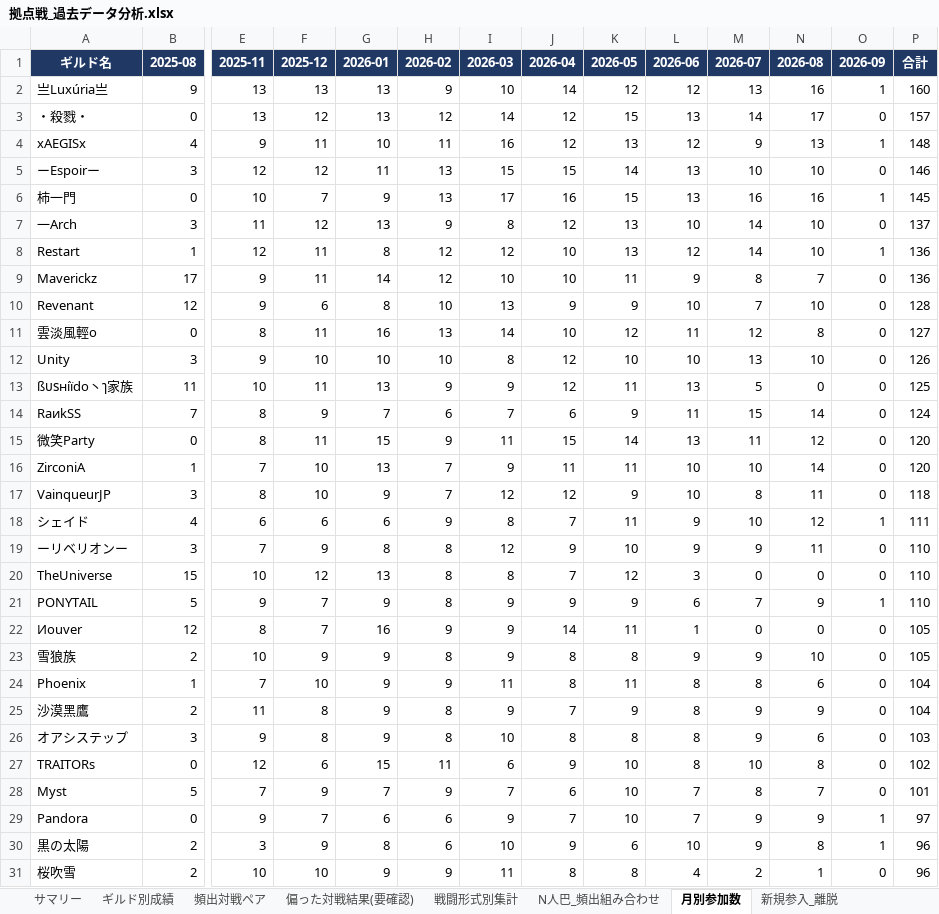
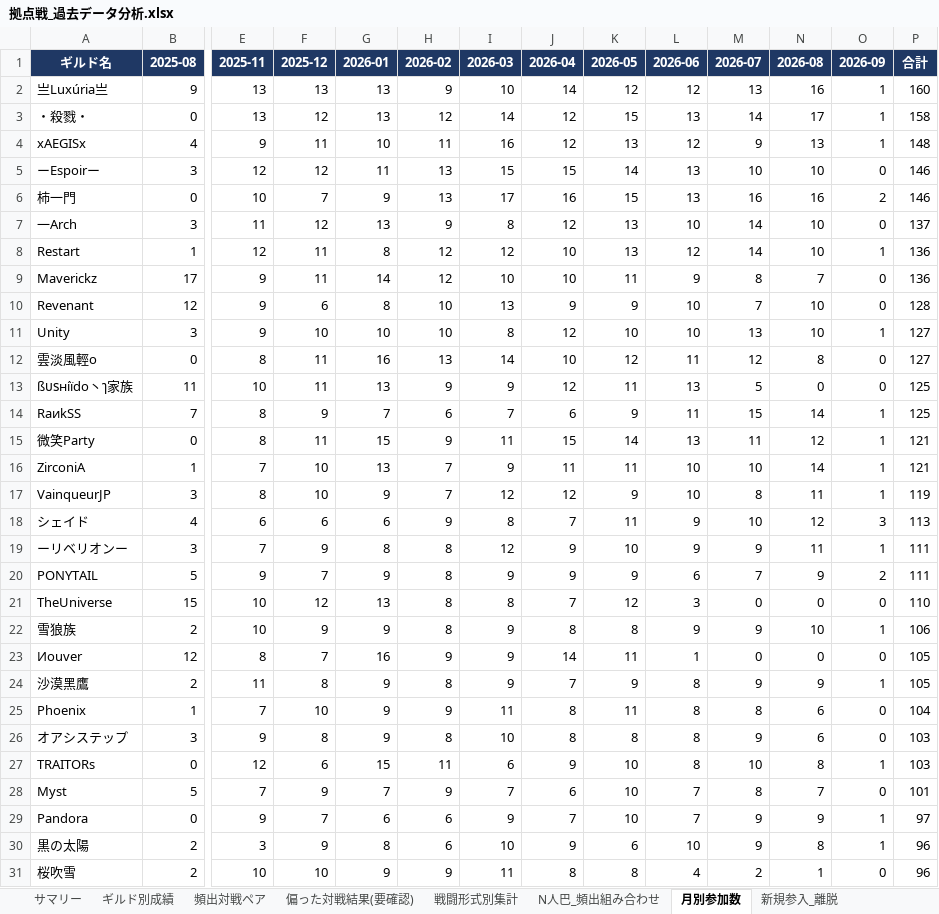
Before and after one commit to Lily-0619/bdm-node-war-tracker, an Excel workbook: report/output/拠点戦_過去データ分析.xlsx, sheet 月別参加数, drawn as a sheet; only a part is shown, gaps mark what is left out; values as stored, in another font and other column widths than the file's, no borders; removed rows and columns are numbered as before the commit, all else as after; rows hold the shown columns only; the diff covers the shown part only; the diff names each change by its address in the sheet, - before the commit and + after, or states it on an @@ line.

```diff
--- a/report/output/拠点戦_過去データ分析.xlsx (sheet 月別参加数)
+++ b/report/output/拠点戦_過去データ分析.xlsx (sheet 月別参加数)
-O3 (2026-09): 0
+O3 (2026-09): 1
-P3 (合計): 157
+P3 (合計): 158
-O6 (2026-09): 1
+O6 (2026-09): 2
-P6 (合計): 145
+P6 (合計): 146
+row 11: Unity | 3 | 9 | 10 | 10 | 10 | 8 | 12 | 10 | 10 | 13 | 10 | 1 | 127
-row 12: Unity | 3 | 9 | 10 | 10 | 10 | 8 | 12 | 10 | 10 | 13 | 10 | 0 | 126
-O14:O17 (2026-09): 0
+O14:O17 (2026-09): 1
-P14 (合計): 124
+P14 (合計): 125
-P15:P16 (合計): 120
+P15:P16 (合計): 121
-P17 (合計): 118
+P17 (合計): 119
-O18 (2026-09): 1
+O18 (2026-09): 3
-P18 (合計): 111
+P18 (合計): 113
-O19 (2026-09): 0
+O19 (2026-09): 1
-P19 (合計): 110
+P19 (合計): 111
+row 20: PONYTAIL | 5 | 9 | 7 | 9 | 8 | 9 | 9 | 9 | 6 | 7 | 9 | 2 | 111
-row 21: PONYTAIL | 5 | 9 | 7 | 9 | 8 | 9 | 9 | 9 | 6 | 7 | 9 | 1 | 110
+row 22: 雪狼族 | 2 | 10 | 9 | 9 | 8 | 9 | 8 | 8 | 9 | 9 | 10 | 1 | 106
-row 23: 雪狼族 | 2 | 10 | 9 | 9 | 8 | 9 | 8 | 8 | 9 | 9 | 10 | 0 | 105
+row 24: 沙漠黑鷹 | 2 | 11 | 8 | 9 | 8 | 9 | 7 | 9 | 8 | 9 | 9 | 1 | 105
-row 25: 沙漠黑鷹 | 2 | 11 | 8 | 9 | 8 | 9 | 7 | 9 | 8 | 9 | 9 | 0 | 104
-O27 (2026-09): 0
+O27 (2026-09): 1
-P27 (合計): 102
+P27 (合計): 103
```
Also changed, not shown: 7 added rows, 7 removed rows and 12 edited cells elsewhere in this sheet, sheet ギルド別成績, sheet 頻出対戦ペア, sheet 拠点別入札状況, sheet N人巴_頻出組み合わせ, sheet 偏った対戦結果(要確認), sheet 戦闘形式別集計, 2 more sheets, 10 other files.
